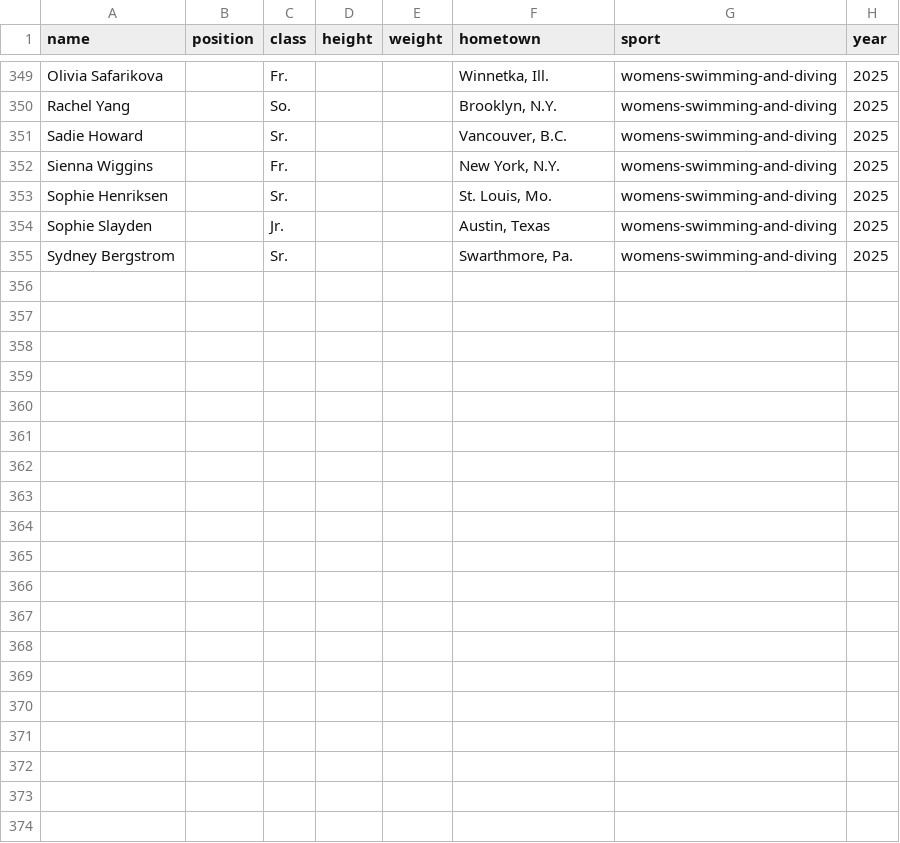
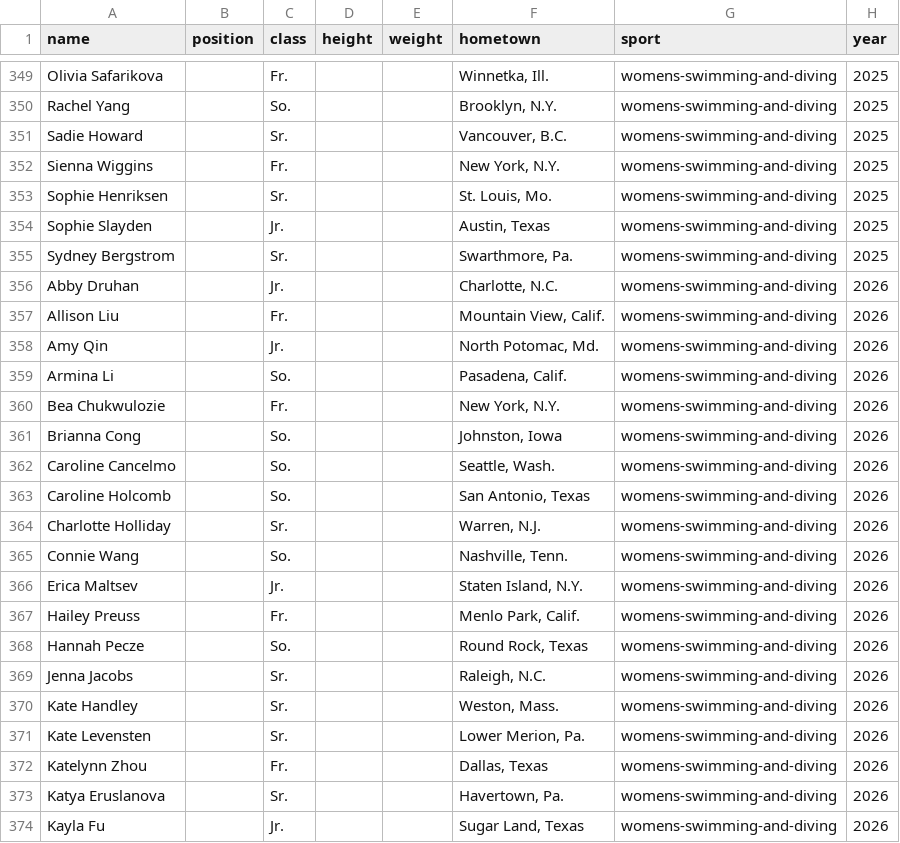
Before and after one commit to Dartmouth-Sports-Data-and-Analytics/geo, a CSV file: data/rosters/penn/womens-swimming-and-diving_rosters.csv, drawn as a sheet; only a part is shown, gaps mark what is left out; the diff covers the shown part only; the diff names each change by its address in the sheet, - before the commit and + after, or states it on an @@ line.

```diff
--- a/data/rosters/penn/womens-swimming-and-diving_rosters.csv
+++ b/data/rosters/penn/womens-swimming-and-diving_rosters.csv
+row 356: Abby Druhan |  | Jr. |  |  | Charlotte, N.C. | womens-swimming-and-diving | 2026
+row 357: Allison Liu |  | Fr. |  |  | Mountain View, Calif. | womens-swimming-and-diving | 2026
+row 358: Amy Qin |  | Jr. |  |  | North Potomac, Md. | womens-swimming-and-diving | 2026
+row 359: Armina Li |  | So. |  |  | Pasadena, Calif. | womens-swimming-and-diving | 2026
+row 360: Bea Chukwulozie |  | Fr. |  |  | New York, N.Y. | womens-swimming-and-diving | 2026
+row 361: Brianna Cong |  | So. |  |  | Johnston, Iowa | womens-swimming-and-diving | 2026
+row 362: Caroline Cancelmo |  | So. |  |  | Seattle, Wash. | womens-swimming-and-diving | 2026
+row 363: Caroline Holcomb |  | So. |  |  | San Antonio, Texas | womens-swimming-and-diving | 2026
+row 364: Charlotte Holliday |  | Sr. |  |  | Warren, N.J. | womens-swimming-and-diving | 2026
+row 365: Connie Wang |  | So. |  |  | Nashville, Tenn. | womens-swimming-and-diving | 2026
+row 366: Erica Maltsev |  | Jr. |  |  | Staten Island, N.Y. | womens-swimming-and-diving | 2026
+row 367: Hailey Preuss |  | Fr. |  |  | Menlo Park, Calif. | womens-swimming-and-diving | 2026
+row 368: Hannah Pecze |  | So. |  |  | Round Rock, Texas | womens-swimming-and-diving | 2026
+row 369: Jenna Jacobs |  | Sr. |  |  | Raleigh, N.C. | womens-swimming-and-diving | 2026
+row 370: Kate Handley |  | Sr. |  |  | Weston, Mass. | womens-swimming-and-diving | 2026
+row 371: Kate Levensten |  | Sr. |  |  | Lower Merion, Pa. | womens-swimming-and-diving | 2026
+row 372: Katelynn Zhou |  | Fr. |  |  | Dallas, Texas | womens-swimming-and-diving | 2026
+row 373: Katya Eruslanova |  | Sr. |  |  | Havertown, Pa. | womens-swimming-and-diving | 2026
+row 374: Kayla Fu |  | Jr. |  |  | Sugar Land, Texas | womens-swimming-and-diving | 2026
```
Also changed, not shown: 14 added rows elsewhere in this file, data/rosters/brown/mens-swimming-and-diving_rosters.csv, data/rosters/brown/womens-rugby_rosters.csv, 51 other files.
